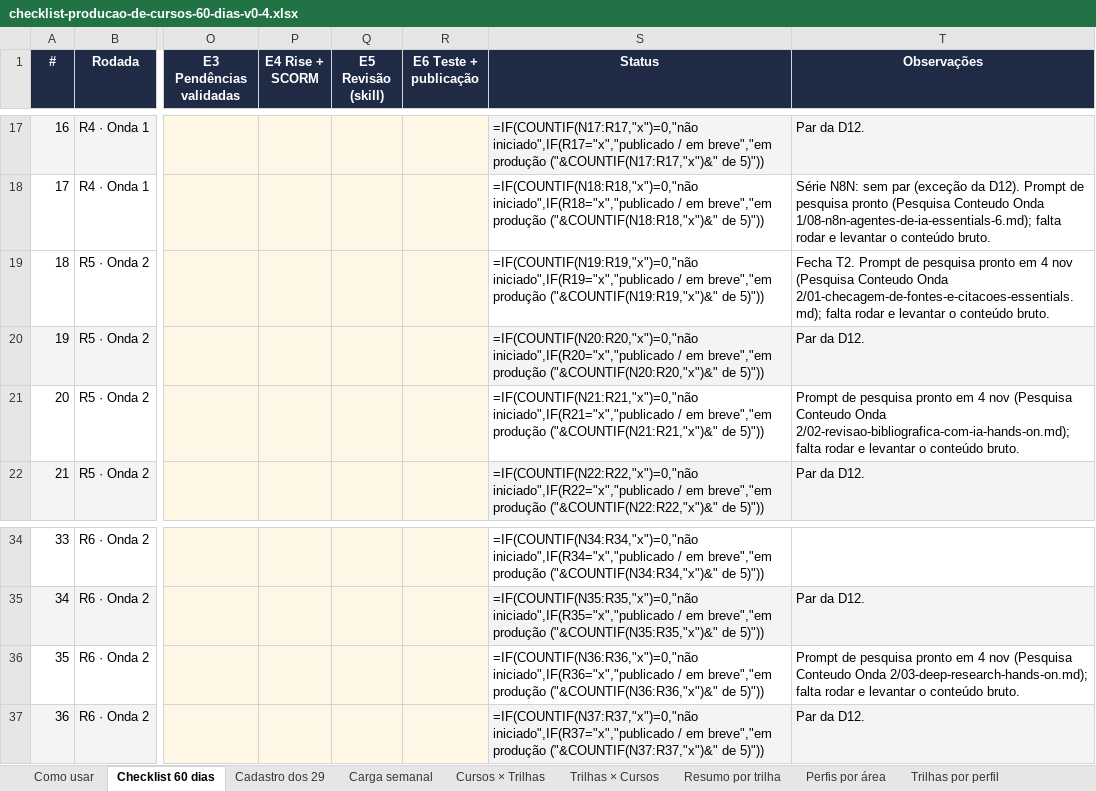
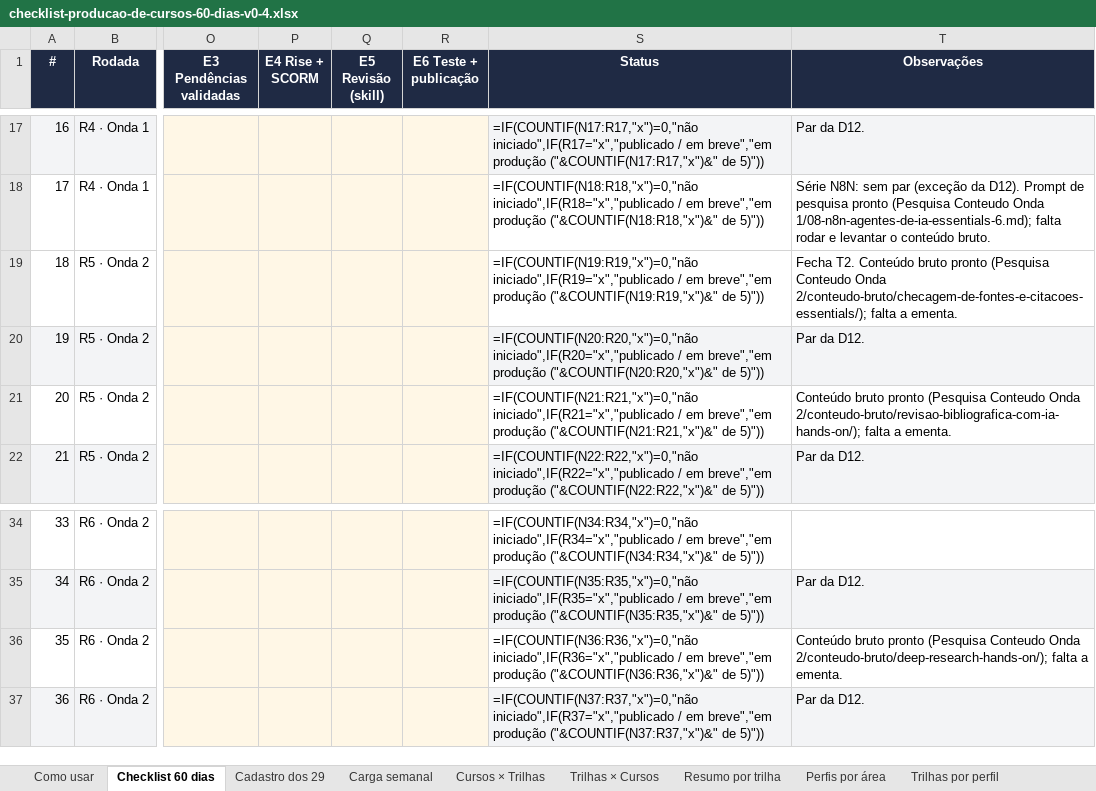
Before and after one commit to batuta1/Edicao_de_cursos, an Excel workbook: checklist-producao-de-cursos-60-dias-v0-4.xlsx, sheet Checklist 60 dias, drawn as a sheet; only a part is shown, gaps mark what is left out; values as stored, in another font and other column widths than the file's, no borders; formulas without a stored value are shown as written; conditional formats not drawn; the diff names each change by its address in the sheet, - before the commit and + after, or states it on an @@ line.

```diff
--- a/checklist-producao-de-cursos-60-dias-v0-4.xlsx (sheet Checklist 60 dias)
+++ b/checklist-producao-de-cursos-60-dias-v0-4.xlsx (sheet Checklist 60 dias)
-T19 (Observações): Fecha T2. Prompt de pesquisa pronto em 4 nov (Pesquisa Conteudo Onda 2/01-checagem-de-fontes-e-citacoes-essentials.md); falta rodar e levantar o conteúdo bruto.
+T19 (Observações): Fecha T2. Conteúdo bruto pronto (Pesquisa Conteudo Onda 2/conteudo-bruto/checagem-de-fontes-e-citacoes-essentials/); falta a ementa.
-T21 (Observações): Prompt de pesquisa pronto em 4 nov (Pesquisa Conteudo Onda 2/02-revisao-bibliografica-com-ia-hands-on.md); falta rodar e levantar o conteúdo bruto.
+T21 (Observações): Conteúdo bruto pronto (Pesquisa Conteudo Onda 2/conteudo-bruto/revisao-bibliografica-com-ia-hands-on/); falta a ementa.
-T36 (Observações): Prompt de pesquisa pronto em 4 nov (Pesquisa Conteudo Onda 2/03-deep-research-hands-on.md); falta rodar e levantar o conteúdo bruto.
+T36 (Observações): Conteúdo bruto pronto (Pesquisa Conteudo Onda 2/conteudo-bruto/deep-research-hands-on/); falta a ementa.
```
